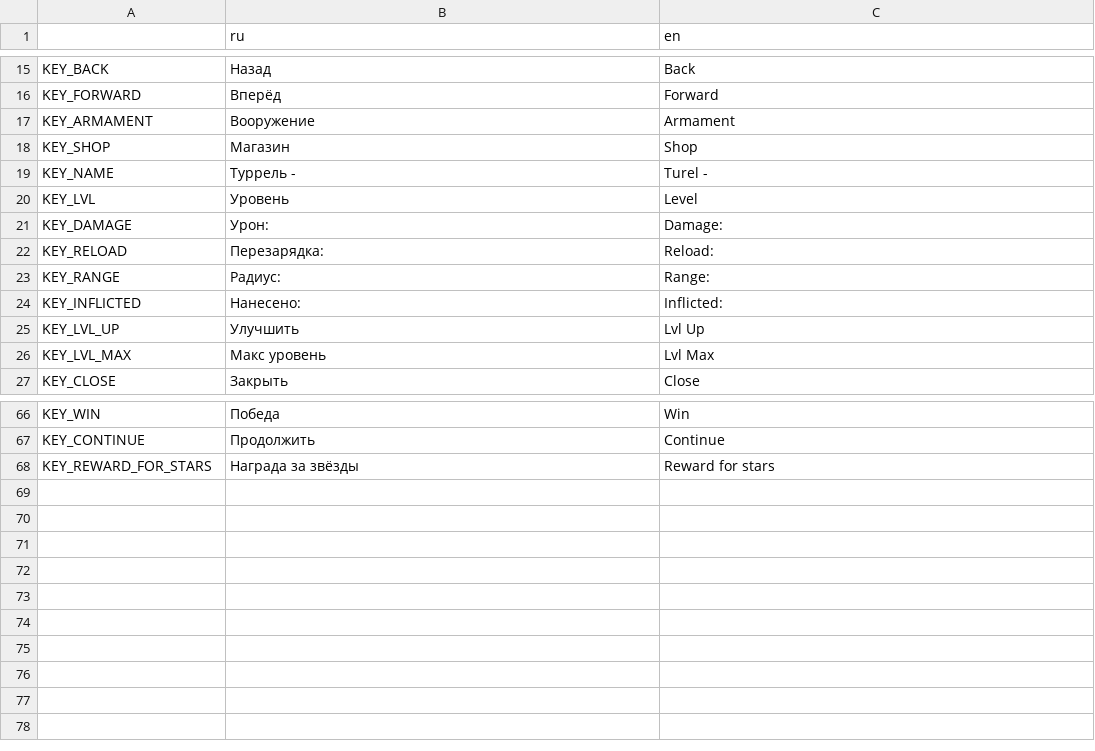
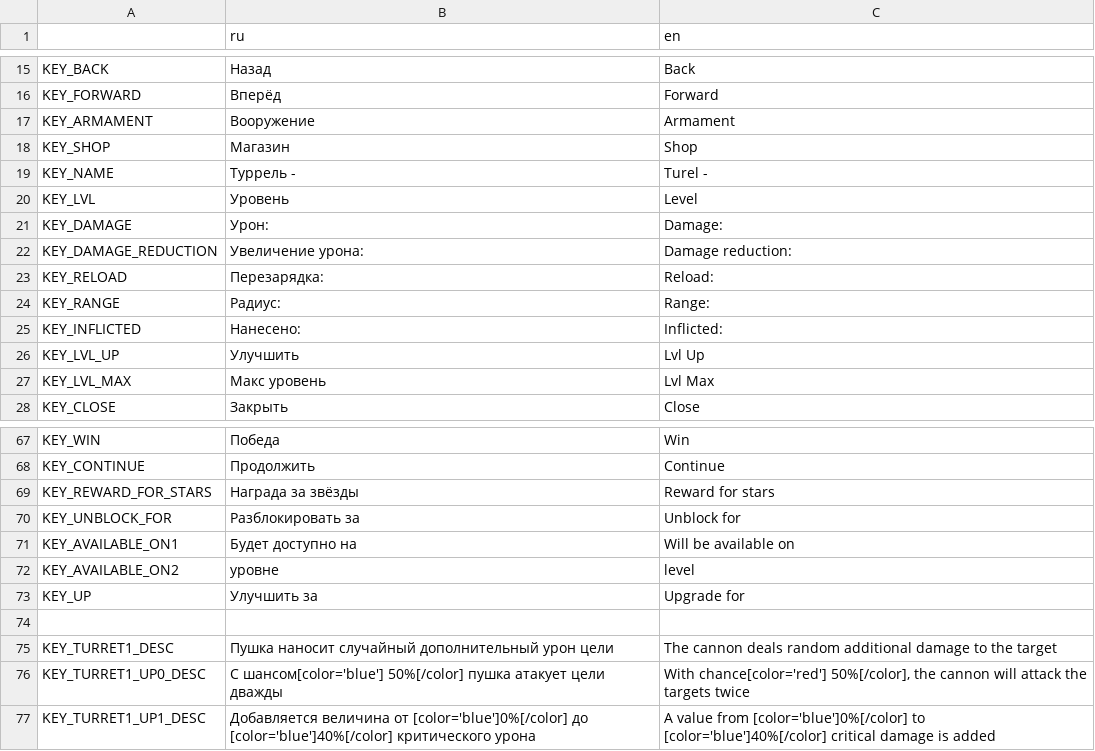
Before and after one commit to DanilQli/TowerDefence, a CSV file: lang/translation.csv, drawn as a sheet; only a part is shown, gaps mark what is left out; the diff names each change by its address in the sheet, - before the commit and + after, or states it on an @@ line.

```diff
--- a/lang/translation.csv
+++ b/lang/translation.csv
+row 22: KEY_DAMAGE_REDUCTION | Увеличение урона: | Damage reduction:
+row 70: KEY_UNBLOCK_FOR | Разблокировать за | Unblock for
+row 71: KEY_AVAILABLE_ON1 | Будет доступно на | Will be available on
+row 72: KEY_AVAILABLE_ON2 | уровне | level
+row 73: KEY_UP | Улучшить за | Upgrade for
+row 74: (empty)
+row 75: KEY_TURRET1_DESC | Пушка наносит случайный дополнительный урон цели | The cannon deals random additional damage to the target
+row 76: KEY_TURRET1_UP0_DESC | С шансом[color='blue'] 50%[/color] пушка атакует цели дважды | With chance[color='red'] 50%[/color], the cannon will attack the targets twice
+row 77: KEY_TURRET1_UP1_DESC | Добавляется величина от [color='blue']0%[/color] до [color='blue']40%[/color] критического урона | A value from [color='blue']0%[/color] to [color='blue']40%[/color] critical damage is added
```
Also changed, not shown: 30 other files.
